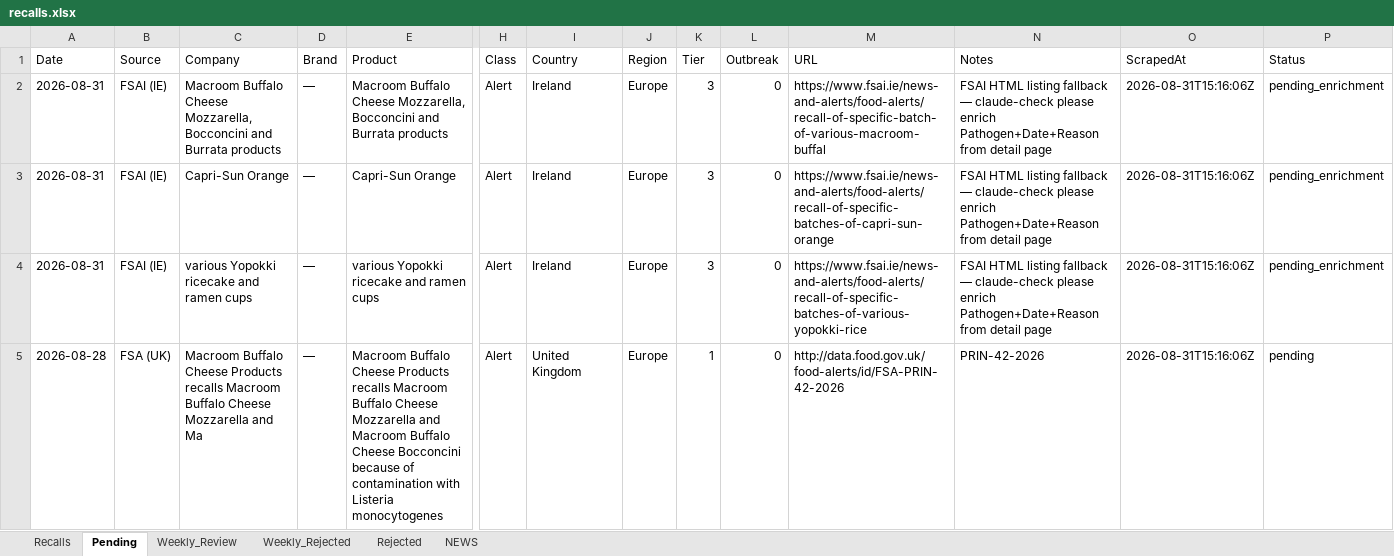
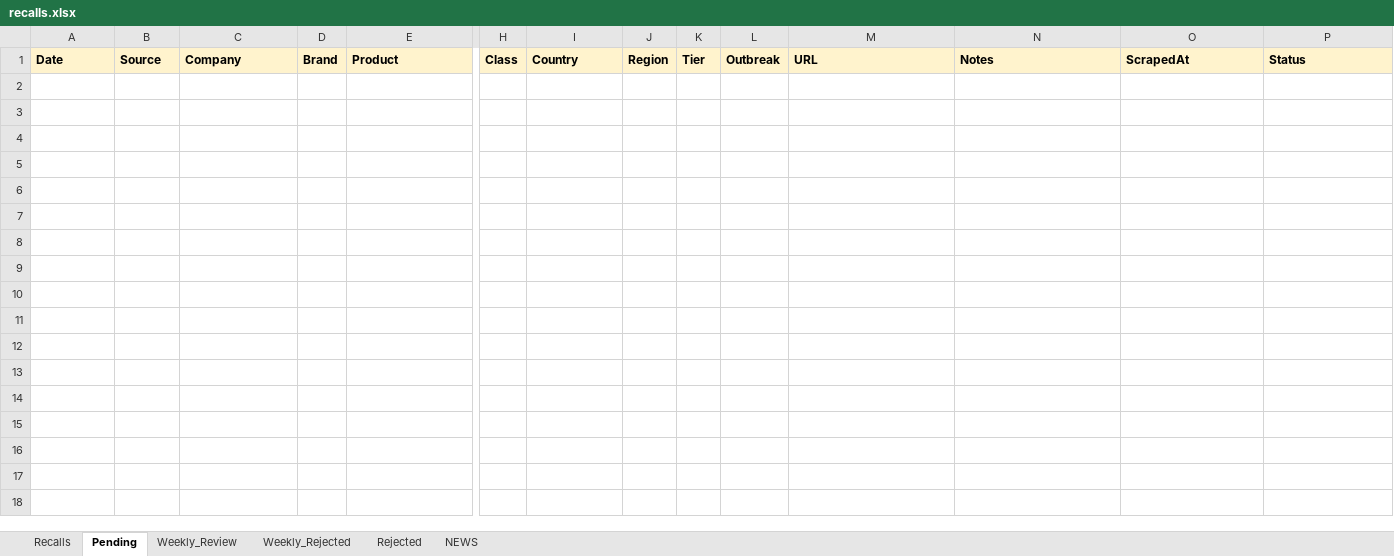
Before and after one commit to gstoforos/Food-Safety-Intelligence-System, an Excel workbook: docs/data/recalls.xlsx, sheet Pending, drawn as a sheet; only a part is shown, gaps mark what is left out; values as stored, in another font and other column widths than the file's, no borders; rows hold the shown columns only; the diff covers the shown part only; the diff names each change by its address in the sheet, - before the commit and + after, or states it on an @@ line.

```diff
--- a/docs/data/recalls.xlsx (sheet Pending)
+++ b/docs/data/recalls.xlsx (sheet Pending)
@@ A1:P1 fill: none → #FFF3CD, bold: off → on @@
-row 2: 2026-08-31 | FSAI (IE) | Macroom Buffalo Cheese Mozzarella, Bocconcini and Burrata products | — | Macroom Buffalo Cheese Mozzarella, Bocconcini and Burrata products | Alert | Ireland | Europe | 3 | 0 | https://www.fsai.ie/news-and-alerts/food-alerts/recall-of-specific-batch-of-various-macroom-buffal | FSAI HTML listing fallback — claude-check please enrich Pathogen+Date+Reason from detail page | 2026-08-31T15:16:06Z | pending_enrichment
-row 3: 2026-08-31 | FSAI (IE) | Capri-Sun Orange | — | Capri-Sun Orange | Alert | Ireland | Europe | 3 | 0 | https://www.fsai.ie/news-and-alerts/food-alerts/recall-of-specific-batches-of-capri-sun-orange | FSAI HTML listing fallback — claude-check please enrich Pathogen+Date+Reason from detail page | 2026-08-31T15:16:06Z | pending_enrichment
-row 4: 2026-08-31 | FSAI (IE) | various Yopokki ricecake and ramen cups | — | various Yopokki ricecake and ramen cups | Alert | Ireland | Europe | 3 | 0 | https://www.fsai.ie/news-and-alerts/food-alerts/recall-of-specific-batches-of-various-yopokki-rice | FSAI HTML listing fallback — claude-check please enrich Pathogen+Date+Reason from detail page | 2026-08-31T15:16:06Z | pending_enrichment
-row 5: 2026-08-28 | FSA (UK) | Macroom Buffalo Cheese Products recalls Macroom Buffalo Cheese Mozzarella and Ma | — | Macroom Buffalo Cheese Products recalls Macroom Buffalo Cheese Mozzarella and Macroom Buffalo Cheese Bocconcini because of contamination with Listeria monocytogenes | Alert | United Kingdom | Europe | 1 | 0 | http://data.food.gov.uk/food-alerts/id/FSA-PRIN-42-2026 | PRIN-42-2026 | 2026-08-31T15:16:06Z | pending
```
Also changed, not shown: 5 removed rows and cell formats elsewhere in this sheet, sheet Weekly_Rejected, sheet Recalls, 5 other files.
